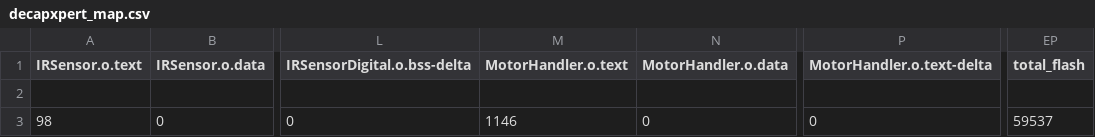
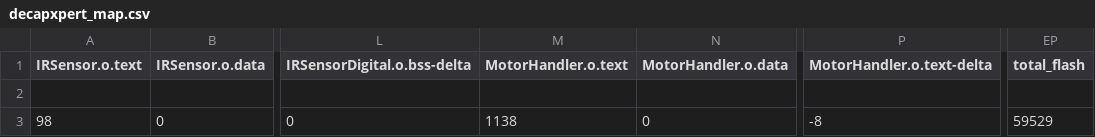
Before and after one commit to yndex1/DecapXpert, a CSV file: BUILD/NUCLEO_F446RE/ARMC6/decapxpert_map.csv, drawn as a sheet; only a part is shown, gaps mark what is left out; the diff names each change by its address in the sheet, - before the commit and + after, or states it on an @@ line.

Commit message:
Motorhandler

```diff
--- a/BUILD/NUCLEO_F446RE/ARMC6/decapxpert_map.csv
+++ b/BUILD/NUCLEO_F446RE/ARMC6/decapxpert_map.csv
-M3 (MotorHandler.o.text): 1146
+M3 (MotorHandler.o.text): 1138
-P3 (MotorHandler.o.text-delta): 0
+P3 (MotorHandler.o.text-delta): -8
-EP3 (total_flash): 59537
+EP3 (total_flash): 59529
```
Also changed, not shown: 9 other files.
